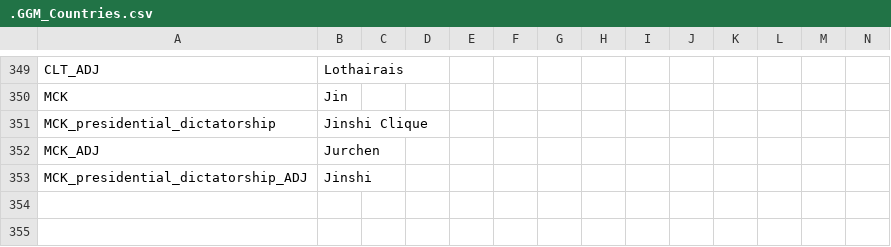
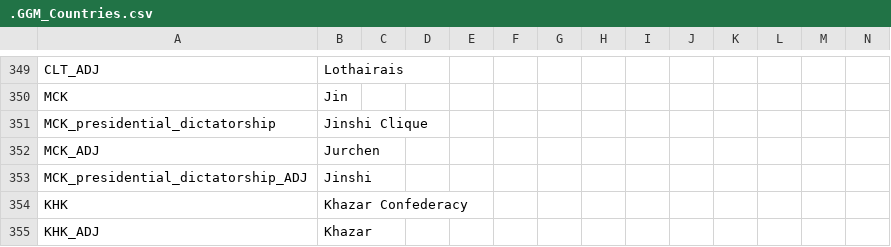
Before and after one commit to The-Question-Asker/MAW2, a CSV file: GGM/localisation/.GGM_Countries.csv, drawn as a sheet; only a part is shown, gaps mark what is left out; rows hold the shown columns only; the diff names each change by its address in the sheet, - before the commit and + after, or states it on an @@ line.

```diff
--- a/GGM/localisation/.GGM_Countries.csv
+++ b/GGM/localisation/.GGM_Countries.csv
+row 354: KHK | Khazar Confederacy
+row 355: KHK_ADJ | Khazar
```
Also changed, not shown: GGM/localisation/.GGM_events.csv, 22 other files.
